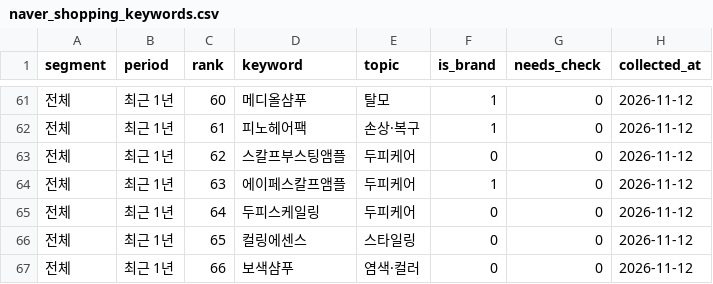
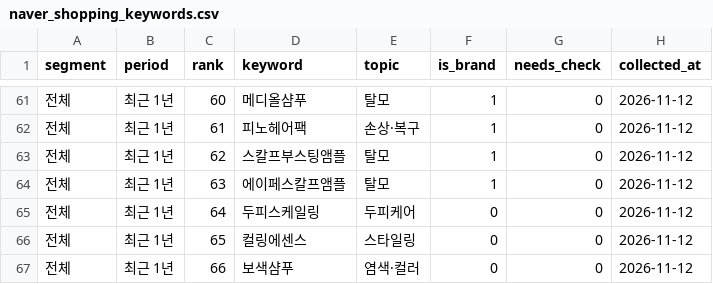
Before and after one commit to brightonlog/data-to-decisions, a CSV file: 03_kr-haircare-trends/data/naver_shopping_keywords.csv, drawn as a sheet; only a part is shown, gaps mark what is left out.

```diff
--- a/03_kr-haircare-trends/data/naver_shopping_keywords.csv
+++ b/03_kr-haircare-trends/data/naver_shopping_keywords.csv
@@ -62,4 +62,4 @@
 전체,최근 1년,61,피노헤어팩,손상·복구,1,0,2026-11-12
-전체,최근 1년,62,스칼프부스팅앰플,두피케어,0,0,2026-11-12
-전체,최근 1년,63,에이페스칼프앰플,두피케어,1,0,2026-11-12
+전체,최근 1년,62,스칼프부스팅앰플,탈모,1,0,2026-11-12
+전체,최근 1년,63,에이페스칼프앰플,탈모,1,0,2026-11-12
 전체,최근 1년,64,두피스케일링,두피케어,0,0,2026-11-12
```
Also changed, not shown: 03_kr-haircare-trends/analysis/06_keyword_segment.csv, 7 other files.
